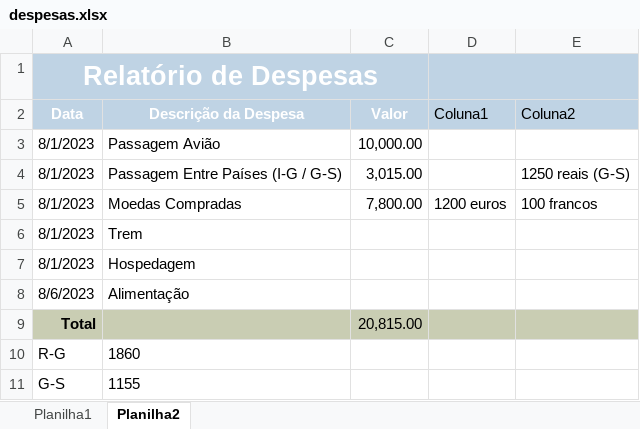
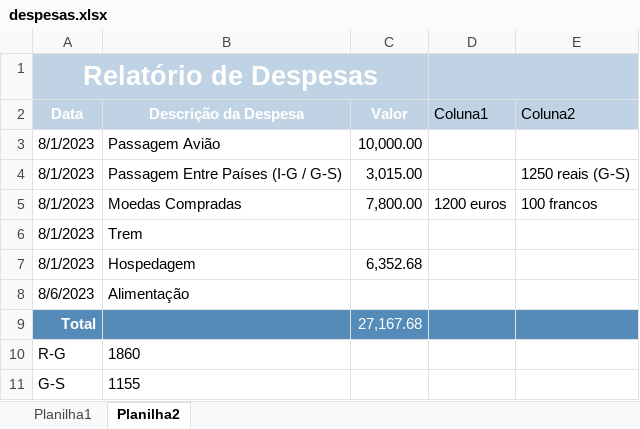
Before and after one commit to acamilateixeira/EuroTrip2024, an Excel workbook: despesas.xlsx, sheet Planilha2, drawn as a sheet; values as stored, in another font and other column widths than the file's, no borders; table styles not drawn; the diff names each change by its address in the sheet, - before the commit and + after, or states it on an @@ line.

```diff
--- a/despesas.xlsx (sheet Planilha2)
+++ b/despesas.xlsx (sheet Planilha2)
-C7 (Valor): (empty)
+C7 (Valor): 6,352.68
-A9:E9 fill: #C9CDB3
+A9:E9 fill: #558BB8
-A9 text colour: black
+A9 text colour: #FFFFFF
-C9 (Valor): 20,815.00
+C9 (Valor): 27,167.68
-C9 text colour: black
+C9 text colour: #FFFFFF
```
Also changed, not shown: sheet Planilha1, rotas.xlsx.
